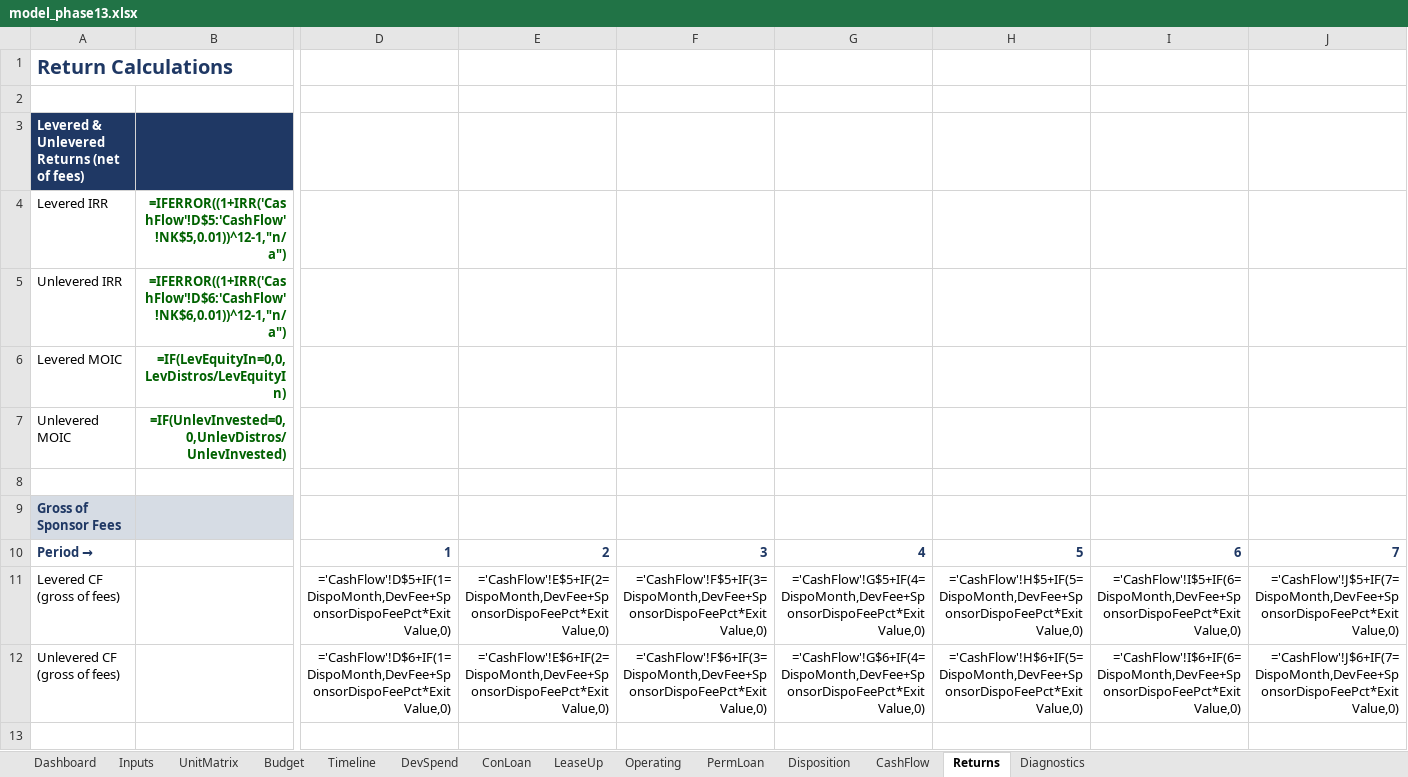
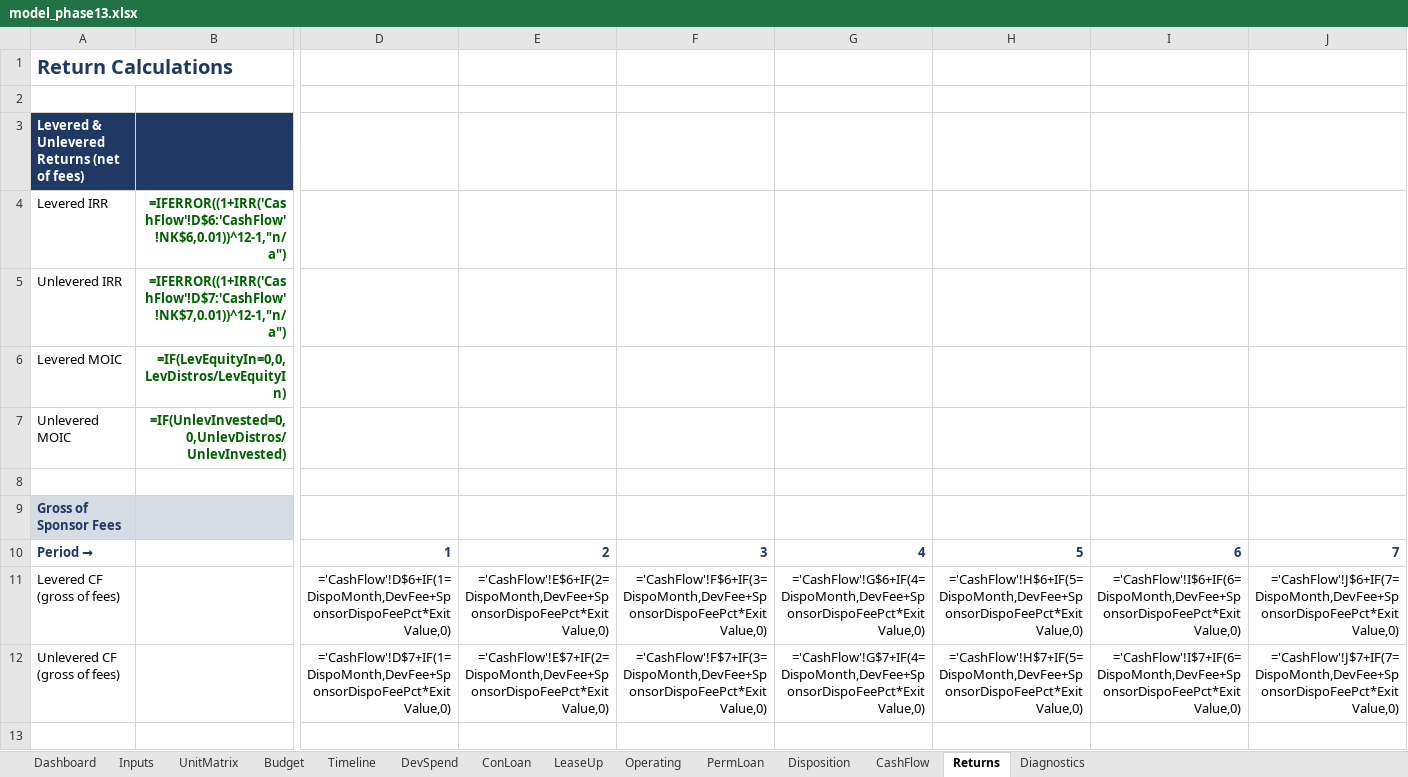
Before and after one commit to thomasholben5-web/dev-model, an Excel workbook: build/model_phase13.xlsx, sheet Returns, drawn as a sheet; only a part is shown, gaps mark what is left out; values as stored, in another font and other column widths than the file's, no borders; formulas without a stored value are shown as written; the diff covers the shown part only; the diff names each change by its address in the sheet, - before the commit and + after, or states it on an @@ line.

```diff
--- a/build/model_phase13.xlsx (sheet Returns)
+++ b/build/model_phase13.xlsx (sheet Returns)
-B4: =IFERROR((1+IRR('CashFlow'!D$5:'CashFlow'!NK$5,0.01))^12-1,"n/a")
+B4: =IFERROR((1+IRR('CashFlow'!D$6:'CashFlow'!NK$6,0.01))^12-1,"n/a")
-B5: =IFERROR((1+IRR('CashFlow'!D$6:'CashFlow'!NK$6,0.01))^12-1,"n/a")
+B5: =IFERROR((1+IRR('CashFlow'!D$7:'CashFlow'!NK$7,0.01))^12-1,"n/a")
-D11: ='CashFlow'!D$5+IF(1=DispoMonth,DevFee+SponsorDispoFeePct*ExitValue,0)
+D11: ='CashFlow'!D$6+IF(1=DispoMonth,DevFee+SponsorDispoFeePct*ExitValue,0)
-E11: ='CashFlow'!E$5+IF(2=DispoMonth,DevFee+SponsorDispoFeePct*ExitValue,0)
+E11: ='CashFlow'!E$6+IF(2=DispoMonth,DevFee+SponsorDispoFeePct*ExitValue,0)
-F11: ='CashFlow'!F$5+IF(3=DispoMonth,DevFee+SponsorDispoFeePct*ExitValue,0)
+F11: ='CashFlow'!F$6+IF(3=DispoMonth,DevFee+SponsorDispoFeePct*ExitValue,0)
-G11: ='CashFlow'!G$5+IF(4=DispoMonth,DevFee+SponsorDispoFeePct*ExitValue,0)
+G11: ='CashFlow'!G$6+IF(4=DispoMonth,DevFee+SponsorDispoFeePct*ExitValue,0)
-H11: ='CashFlow'!H$5+IF(5=DispoMonth,DevFee+SponsorDispoFeePct*ExitValue,0)
+H11: ='CashFlow'!H$6+IF(5=DispoMonth,DevFee+SponsorDispoFeePct*ExitValue,0)
-I11: ='CashFlow'!I$5+IF(6=DispoMonth,DevFee+SponsorDispoFeePct*ExitValue,0)
+I11: ='CashFlow'!I$6+IF(6=DispoMonth,DevFee+SponsorDispoFeePct*ExitValue,0)
-J11: ='CashFlow'!J$5+IF(7=DispoMonth,DevFee+SponsorDispoFeePct*ExitValue,0)
+J11: ='CashFlow'!J$6+IF(7=DispoMonth,DevFee+SponsorDispoFeePct*ExitValue,0)
-D12: ='CashFlow'!D$6+IF(1=DispoMonth,DevFee+SponsorDispoFeePct*ExitValue,0)
+D12: ='CashFlow'!D$7+IF(1=DispoMonth,DevFee+SponsorDispoFeePct*ExitValue,0)
-E12: ='CashFlow'!E$6+IF(2=DispoMonth,DevFee+SponsorDispoFeePct*ExitValue,0)
+E12: ='CashFlow'!E$7+IF(2=DispoMonth,DevFee+SponsorDispoFeePct*ExitValue,0)
-F12: ='CashFlow'!F$6+IF(3=DispoMonth,DevFee+SponsorDispoFeePct*ExitValue,0)
+F12: ='CashFlow'!F$7+IF(3=DispoMonth,DevFee+SponsorDispoFeePct*ExitValue,0)
-G12: ='CashFlow'!G$6+IF(4=DispoMonth,DevFee+SponsorDispoFeePct*ExitValue,0)
+G12: ='CashFlow'!G$7+IF(4=DispoMonth,DevFee+SponsorDispoFeePct*ExitValue,0)
-H12: ='CashFlow'!H$6+IF(5=DispoMonth,DevFee+SponsorDispoFeePct*ExitValue,0)
+H12: ='CashFlow'!H$7+IF(5=DispoMonth,DevFee+SponsorDispoFeePct*ExitValue,0)
-I12: ='CashFlow'!I$6+IF(6=DispoMonth,DevFee+SponsorDispoFeePct*ExitValue,0)
+I12: ='CashFlow'!I$7+IF(6=DispoMonth,DevFee+SponsorDispoFeePct*ExitValue,0)
-J12: ='CashFlow'!J$6+IF(7=DispoMonth,DevFee+SponsorDispoFeePct*ExitValue,0)
+J12: ='CashFlow'!J$7+IF(7=DispoMonth,DevFee+SponsorDispoFeePct*ExitValue,0)
```
Also changed, not shown: 1105 edited cells elsewhere in this sheet, sheet Operating, sheet DevSpend, sheet CashFlow, sheet LeaseUp, sheet PermLoan, sheet ConLoan, 4 more sheets, build/model_phase08.xlsx, build/model_phase12.xlsx, 27 other files.
